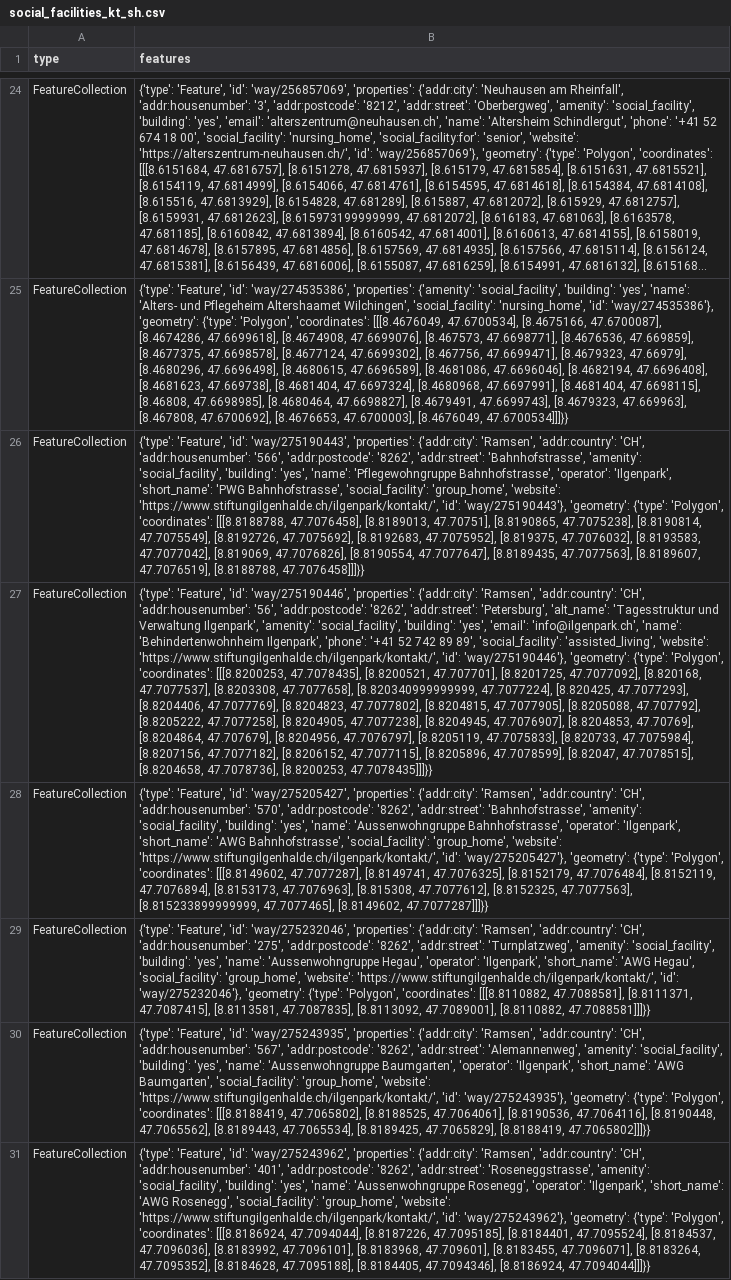
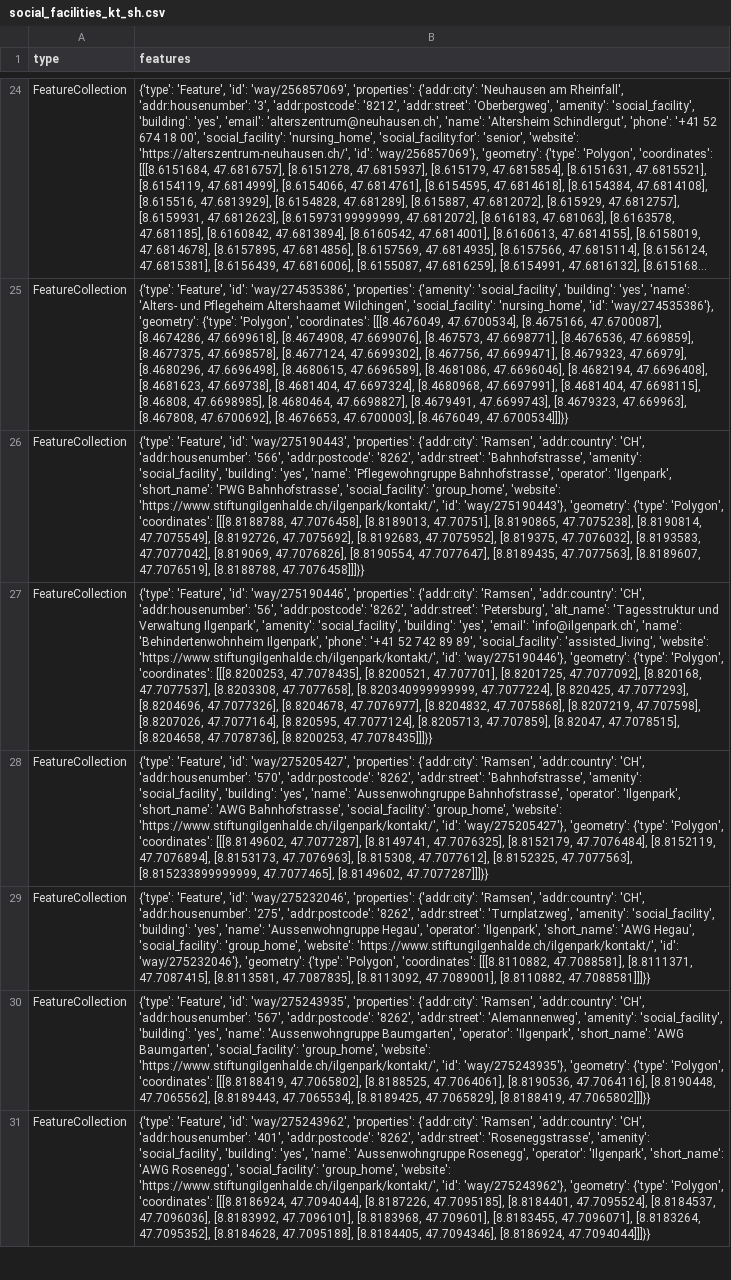
Before and after one commit to OpenBracketsCH/rescue-data, a CSV file: data/csv/facilities/social_facilities/social_facilities_kt_sh.csv, drawn as a sheet; only a part is shown, gaps mark what is left out; long unchanged cells end in …; the diff names each change by its address in the sheet, - before the commit and + after, or states it on an @@ line.

```diff
--- a/data/csv/facilities/social_facilities/social_facilities_kt_sh.csv
+++ b/data/csv/facilities/social_facilities/social_facilities_kt_sh.csv
-B27 (features): …[8.820425, 47.7077293], [8.8204406, 47.7077769], [8.8204823, 47.7077802], [8.8204815, 47.7077905], [8.8205088, 47.707792], [8.8205222, 47.7077258], [8.8204905, 47.7077238], [8.8204945, 47.7076907], [8.8204853, 47.70769], [8.8204864, 47.707679], [8.8204956, 47.7076797], [8.8205119, 47.7075833], [8.820733, 47.7075984], [8.8207156, 47.7077182], [8.8206152, 47.7077115], [8.8205896, 47.7078599], [8.82047, 47.7078515],…
+B27 (features): …[8.820425, 47.7077293], [8.8204696, 47.7077326], [8.8204678, 47.7076977], [8.8204832, 47.7075868], [8.8207219, 47.707598], [8.8207026, 47.7077164], [8.820595, 47.7077124], [8.8205713, 47.707859], [8.82047, 47.7078515],…
```
Also changed, not shown: data/csv/childcare/childcare_dispo_srz.csv, data/csv/facilities/social_facilities/social_facilities_dispo_srz.csv, 7 other files.
